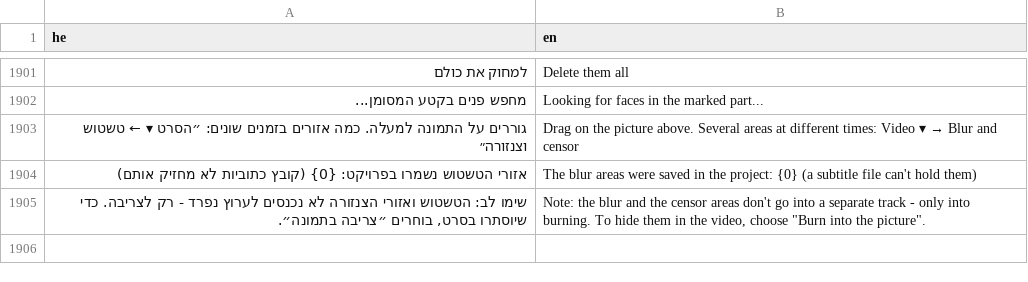
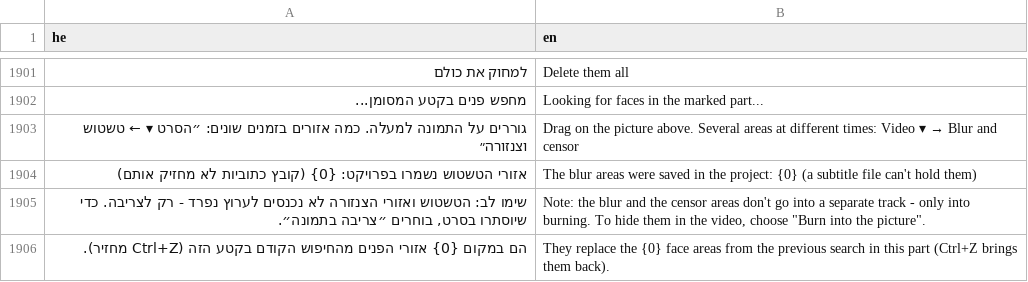
Before and after one commit to BeniaBot/subtitle-studio, a TSV file: build/lang/en.tsv, drawn as a sheet; only a part is shown, gaps mark what is left out; the diff names each change by its address in the sheet, - before the commit and + after, or states it on an @@ line.

```diff
--- a/build/lang/en.tsv
+++ b/build/lang/en.tsv
+row 1906: הם במקום {0} אזורי הפנים מהחיפוש הקודם בקטע הזה (Ctrl+Z מחזיר). | They replace the {0} face areas from the previous search in this part (Ctrl+Z brings them back).
```
Also changed, not shown: 5 other files.
